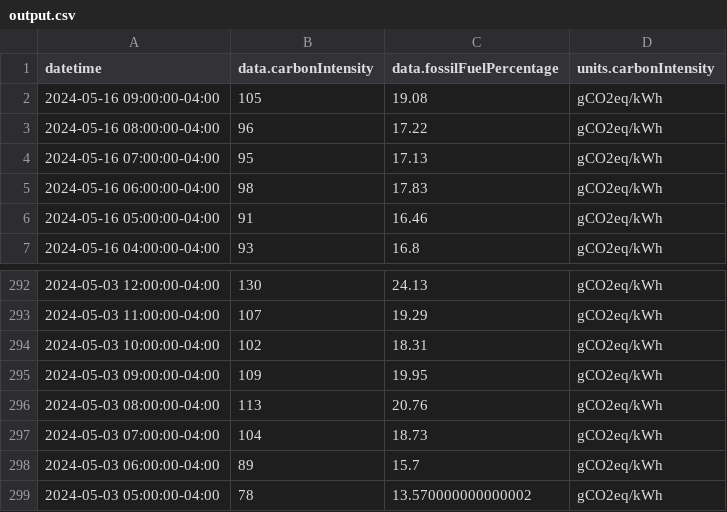
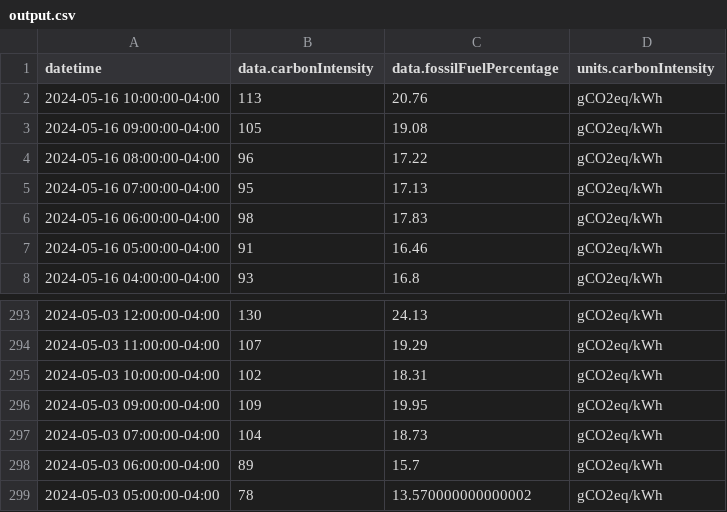
Before and after one commit to ryanfobel/ontario-grid-data, a CSV file: data/clean/co2signal.com/CA-ON/hourly/output.csv, drawn as a sheet; only a part is shown, gaps mark what is left out; removed rows and columns are numbered as before the commit, all else as after; the diff names each change by its address in the sheet, - before the commit and + after, or states it on an @@ line.

Commit message:
update data

```diff
--- a/data/clean/co2signal.com/CA-ON/hourly/output.csv
+++ b/data/clean/co2signal.com/CA-ON/hourly/output.csv
+row 2: 2024-05-16 10:00:00-04:00 | 113 | 20.76 | gCO2eq/kWh
-row 296: 2024-05-03 08:00:00-04:00 | 113 | 20.76 | gCO2eq/kWh
```
Also changed, not shown: 5 other files.
